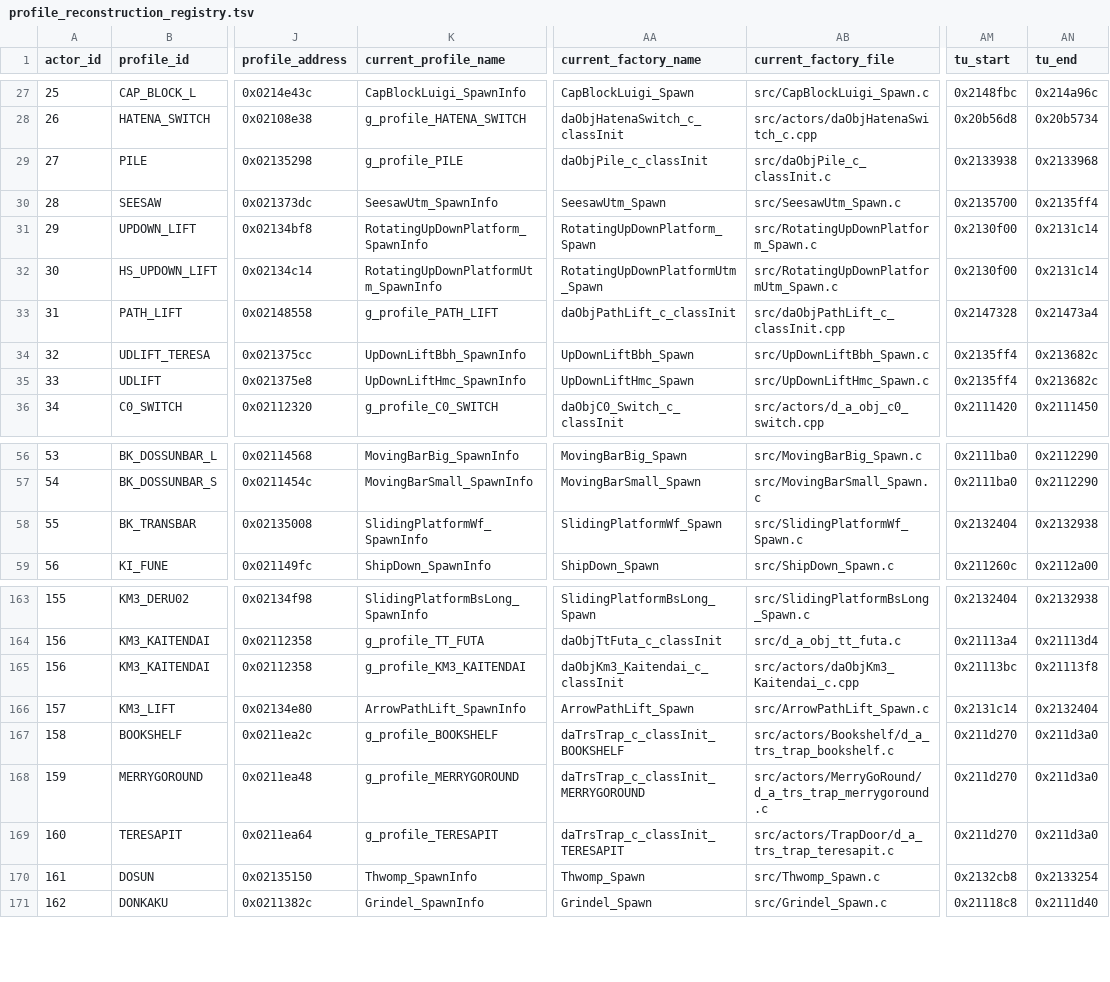
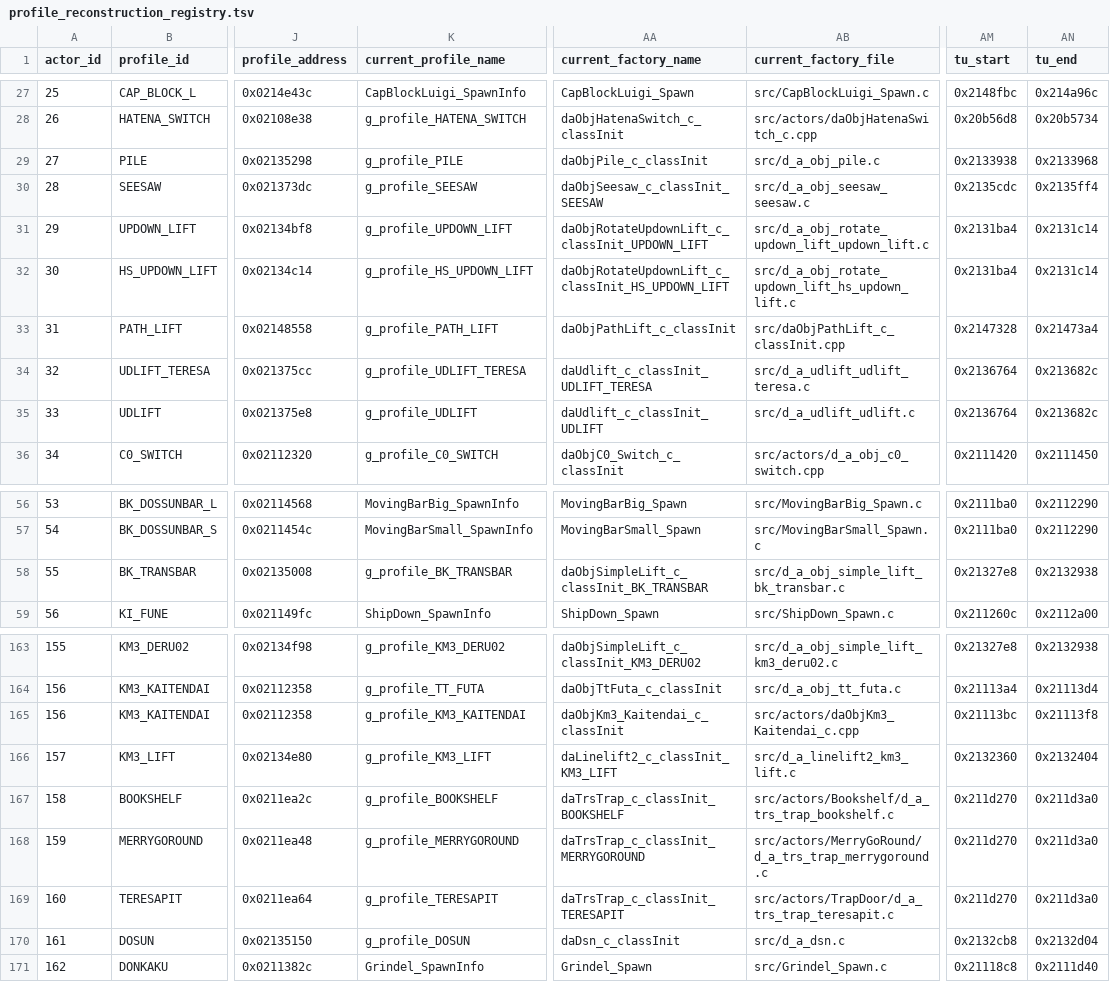
Before and after one commit to tangosdev/sm64ds-decomp, a TSV file: symbols/profile_reconstruction_registry.tsv, drawn as a sheet; only a part is shown, gaps mark what is left out; the diff covers the shown part only; the diff names each change by its address in the sheet, - before the commit and + after, or states it on an @@ line.

Commit message:
Refresh profile registry after wave 34 merge

```diff
--- a/symbols/profile_reconstruction_registry.tsv
+++ b/symbols/profile_reconstruction_registry.tsv
-AB29 (current_factory_file): src/daObjPile_c_classInit.c
+AB29 (current_factory_file): src/d_a_obj_pile.c
-K30 (current_profile_name): SeesawUtm_SpawnInfo
+K30 (current_profile_name): g_profile_SEESAW
-AA30 (current_factory_name): SeesawUtm_Spawn
+AA30 (current_factory_name): daObjSeesaw_c_classInit_SEESAW
-AB30 (current_factory_file): src/SeesawUtm_Spawn.c
+AB30 (current_factory_file): src/d_a_obj_seesaw_seesaw.c
-AM30 (tu_start): 0x2135700
+AM30 (tu_start): 0x2135cdc
-K31 (current_profile_name): RotatingUpDownPlatform_SpawnInfo
+K31 (current_profile_name): g_profile_UPDOWN_LIFT
-AA31 (current_factory_name): RotatingUpDownPlatform_Spawn
+AA31 (current_factory_name): daObjRotateUpdownLift_c_classInit_UPDOWN_LIFT
-AB31 (current_factory_file): src/RotatingUpDownPlatform_Spawn.c
+AB31 (current_factory_file): src/d_a_obj_rotate_updown_lift_updown_lift.c
-AM31:AM32 (tu_start): 0x2130f00
+AM31:AM32 (tu_start): 0x2131ba4
-K32 (current_profile_name): RotatingUpDownPlatformUtm_SpawnInfo
+K32 (current_profile_name): g_profile_HS_UPDOWN_LIFT
-AA32 (current_factory_name): RotatingUpDownPlatformUtm_Spawn
+AA32 (current_factory_name): daObjRotateUpdownLift_c_classInit_HS_UPDOWN_LIFT
-AB32 (current_factory_file): src/RotatingUpDownPlatformUtm_Spawn.c
+AB32 (current_factory_file): src/d_a_obj_rotate_updown_lift_hs_updown_lift.c
-K34 (current_profile_name): UpDownLiftBbh_SpawnInfo
+K34 (current_profile_name): g_profile_UDLIFT_TERESA
-AA34 (current_factory_name): UpDownLiftBbh_Spawn
+AA34 (current_factory_name): daUdlift_c_classInit_UDLIFT_TERESA
-AB34 (current_factory_file): src/UpDownLiftBbh_Spawn.c
+AB34 (current_factory_file): src/d_a_udlift_udlift_teresa.c
-AM34:AM35 (tu_start): 0x2135ff4
+AM34:AM35 (tu_start): 0x2136764
-K35 (current_profile_name): UpDownLiftHmc_SpawnInfo
+K35 (current_profile_name): g_profile_UDLIFT
-AA35 (current_factory_name): UpDownLiftHmc_Spawn
+AA35 (current_factory_name): daUdlift_c_classInit_UDLIFT
-AB35 (current_factory_file): src/UpDownLiftHmc_Spawn.c
+AB35 (current_factory_file): src/d_a_udlift_udlift.c
-K58 (current_profile_name): SlidingPlatformWf_SpawnInfo
+K58 (current_profile_name): g_profile_BK_TRANSBAR
-AA58 (current_factory_name): SlidingPlatformWf_Spawn
+AA58 (current_factory_name): daObjSimpleLift_c_classInit_BK_TRANSBAR
-AB58 (current_factory_file): src/SlidingPlatformWf_Spawn.c
+AB58 (current_factory_file): src/d_a_obj_simple_lift_bk_transbar.c
-AM58 (tu_start): 0x2132404
+AM58 (tu_start): 0x21327e8
-K163 (current_profile_name): SlidingPlatformBsLong_SpawnInfo
+K163 (current_profile_name): g_profile_KM3_DERU02
-AA163 (current_factory_name): SlidingPlatformBsLong_Spawn
+AA163 (current_factory_name): daObjSimpleLift_c_classInit_KM3_DERU02
-AB163 (current_factory_file): src/SlidingPlatformBsLong_Spawn.c
+AB163 (current_factory_file): src/d_a_obj_simple_lift_km3_deru02.c
-AM163 (tu_start): 0x2132404
+AM163 (tu_start): 0x21327e8
-K166 (current_profile_name): ArrowPathLift_SpawnInfo
+K166 (current_profile_name): g_profile_KM3_LIFT
-AA166 (current_factory_name): ArrowPathLift_Spawn
+AA166 (current_factory_name): daLinelift2_c_classInit_KM3_LIFT
-AB166 (current_factory_file): src/ArrowPathLift_Spawn.c
+AB166 (current_factory_file): src/d_a_linelift2_km3_lift.c
-AM166 (tu_start): 0x2131c14
+AM166 (tu_start): 0x2132360
-K170 (current_profile_name): Thwomp_SpawnInfo
+K170 (current_profile_name): g_profile_DOSUN
-AA170 (current_factory_name): Thwomp_Spawn
+AA170 (current_factory_name): daDsn_c_classInit
-AB170 (current_factory_file): src/Thwomp_Spawn.c
+AB170 (current_factory_file): src/d_a_dsn.c
-AN170 (tu_end): 0x2133254
+AN170 (tu_end): 0x2132d04
```
Also changed, not shown: 68 edited cells elsewhere in this file, 1 other file.
